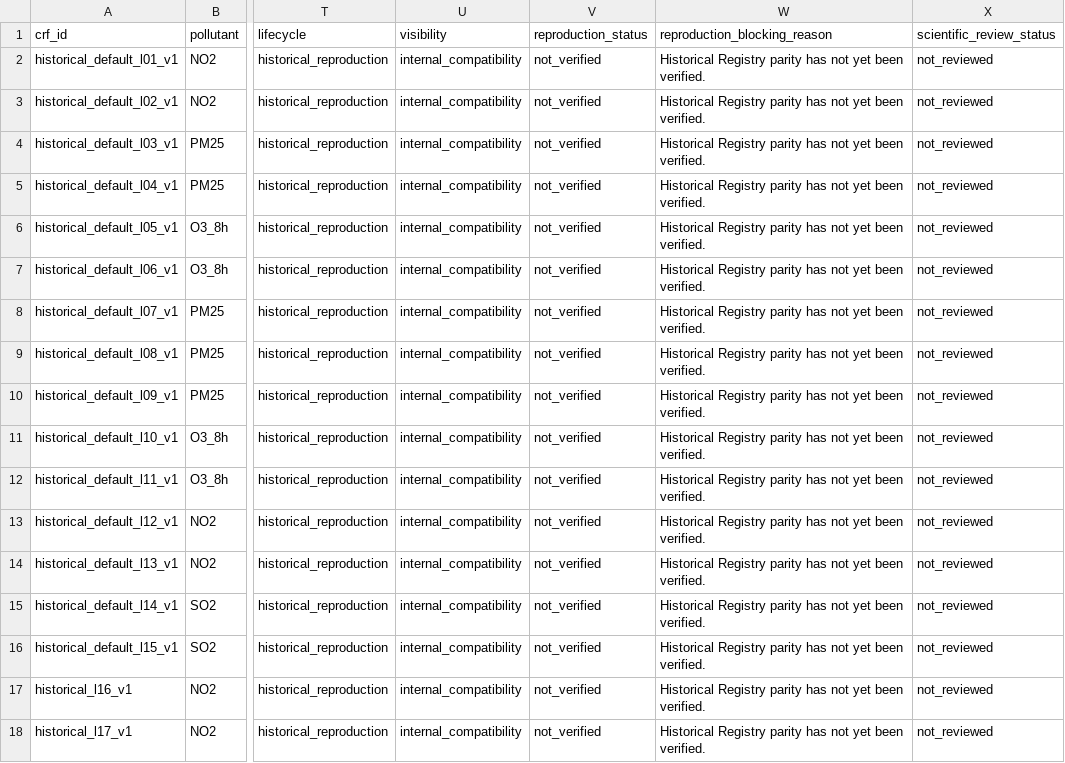
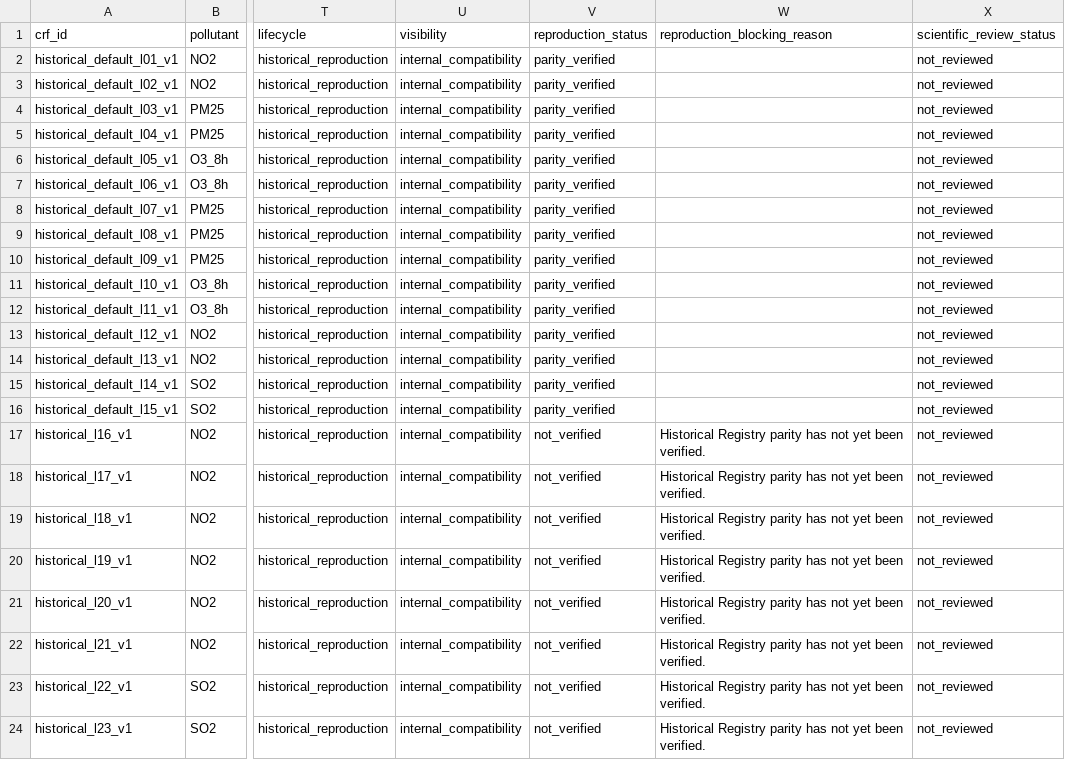
Before and after one commit to energyandcleanair/creahia, a CSV file: inst/extdata/crf/compatibility/historical_registry.csv, drawn as a sheet; only a part is shown, gaps mark what is left out; the shorter side is filled out with more unchanged rows; the diff names each change by its address in the sheet, - before the commit and + after, or states it on an @@ line.

Commit message:
feat: verify default historical CRF reproduction parity

```diff
--- a/inst/extdata/crf/compatibility/historical_registry.csv
+++ b/inst/extdata/crf/compatibility/historical_registry.csv
-V2:V16 (reproduction_status): not_verified
+V2:V16 (reproduction_status): parity_verified
-W2:W16 (reproduction_blocking_reason): Historical Registry parity has not yet been verified.
+W2:W16 (reproduction_blocking_reason): (empty)
```
Also changed, not shown: 5 other files.
